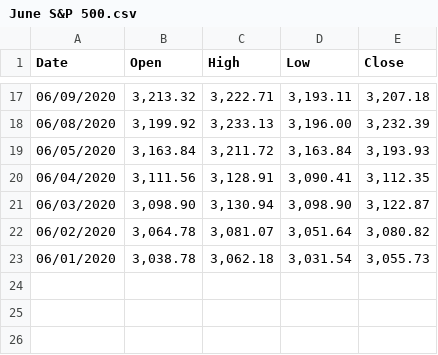
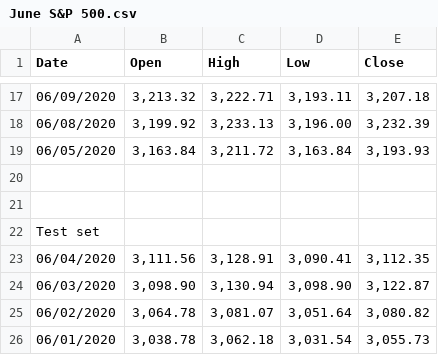
Before and after one commit to Tomukas10/Sentiment-analysis-and-machine-learning, a CSV file: Datasets and lexicon/June S&P 500.csv, drawn as a sheet; only a part is shown, gaps mark what is left out; the diff names each change by its address in the sheet, - before the commit and + after, or states it on an @@ line.

Commit message:
cleaned and updated tables both for all datasets
Cleaned the twitter datasets, and split the historical price datasets accordingly.

```diff
--- a/Datasets and lexicon/June S&P 500.csv
+++ b/Datasets and lexicon/June S&P 500.csv
+row 20: (empty)
+row 21: (empty)
+row 22: Test set
```
Also changed, not shown: Datasets and lexicon/April S&P 500.csv, Datasets and lexicon/January S&P 500.csv, 5 other files.
